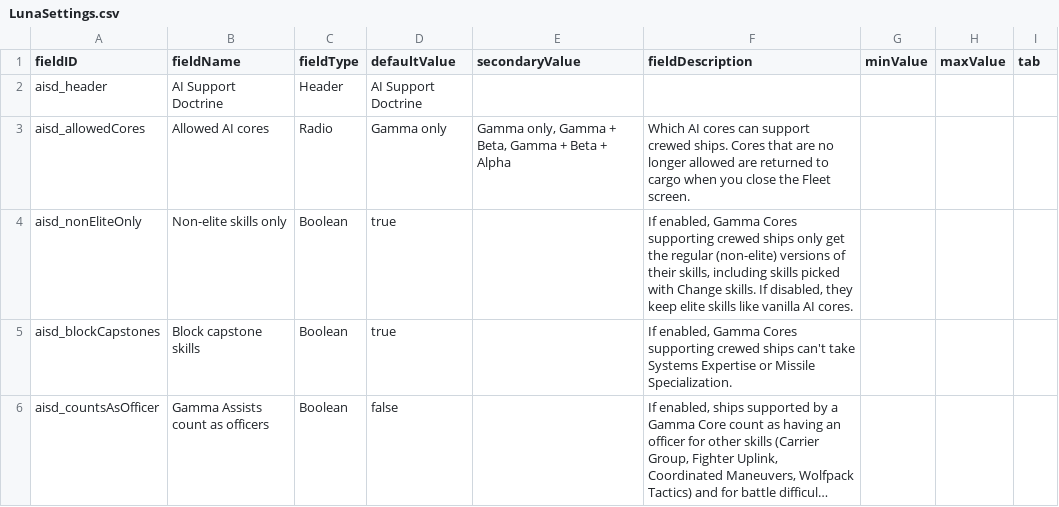
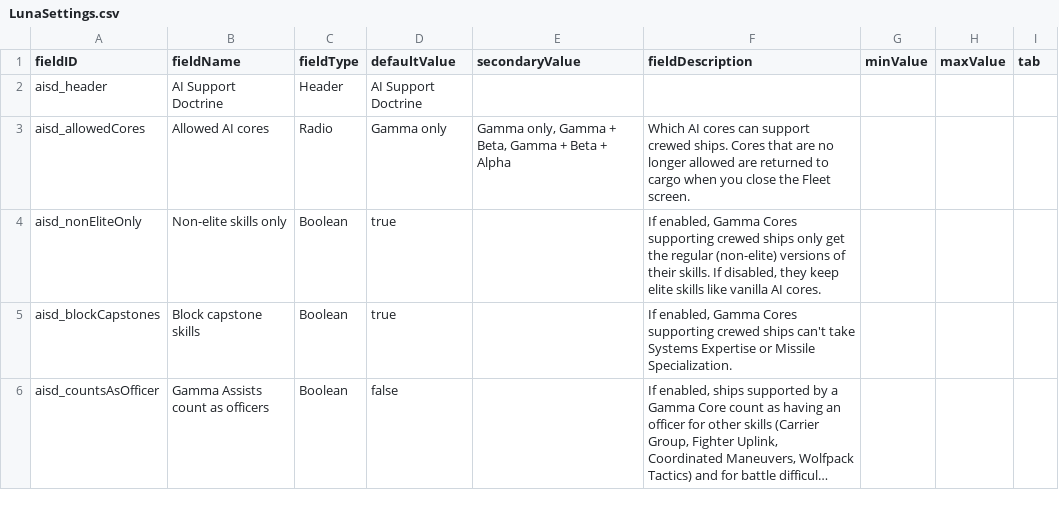
Before and after one commit to daemonbarber/AI-Support-Doctrine, a CSV file: data/config/LunaSettings.csv, drawn as a sheet; long unchanged cells end in ….

```diff
--- a/data/config/LunaSettings.csv
+++ b/data/config/LunaSettings.csv
@@ -3,3 +3,3 @@ aisd_header,AI Support Doctrine,Header,AI Support Doctrine,,,,,
 aisd_allowedCores,Allowed AI cores,Radio,Gamma only,"Gamma only, Gamma + Beta, Gamma + Beta + Alpha","Which AI cores can support crewed ships. Cores that are no longer allowed are returned to cargo when you close the Fleet screen.",,,
-aisd_nonEliteOnly,Non-elite skills only,Boolean,true,,"If enabled, Gamma Cores supporting crewed ships only get the regular (non-elite) versions of their skills, including skills picked with Change skills. If disabled, they keep elite skills like vanilla AI cores.",,,
+aisd_nonEliteOnly,Non-elite skills only,Boolean,true,,"If enabled, Gamma Cores supporting crewed ships only get the regular (non-elite) versions of their skills. If disabled, they keep elite skills like vanilla AI cores.",,,
 aisd_blockCapstones,Block capstone skills,Boolean,true,,"If enabled, Gamma Cores supporting crewed ships can't take Systems Expertise or Missile Specialization.",,,
```
Also changed, not shown: 1 other file.
